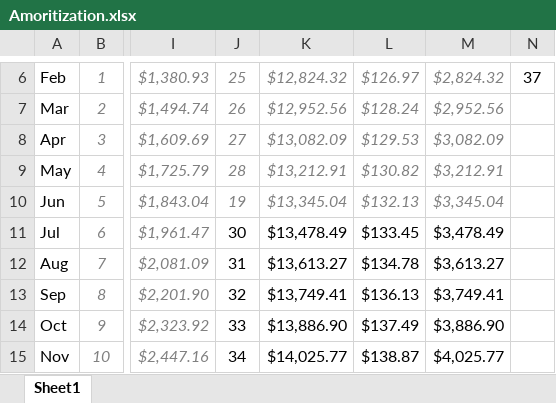
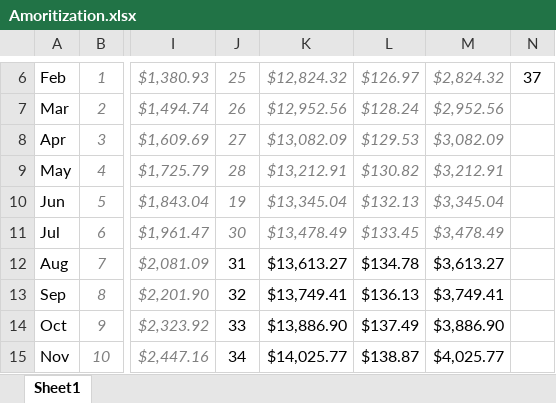
Before and after one commit to nsPubRepo/Development, an Excel workbook: Amoritization.xlsx, sheet Sheet1, drawn as a sheet; only a part is shown, gaps mark what is left out; values as stored, in another font and other column widths than the file's, no borders; the diff names each change by its address in the sheet, - before the commit and + after, or states it on an @@ line.

```diff
--- a/Amoritization.xlsx (sheet Sheet1)
+++ b/Amoritization.xlsx (sheet Sheet1)
@@ J11:M11 italic: off → on, text colour: black → #808080 @@
```
Also changed, not shown: Time_Tracking/WorkHours_Calculator_2026.xlsx.
